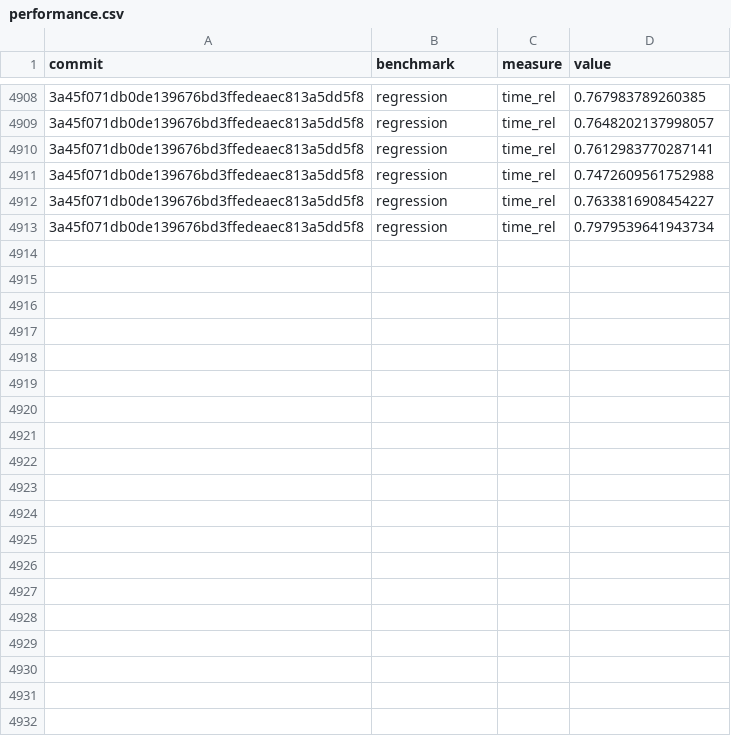
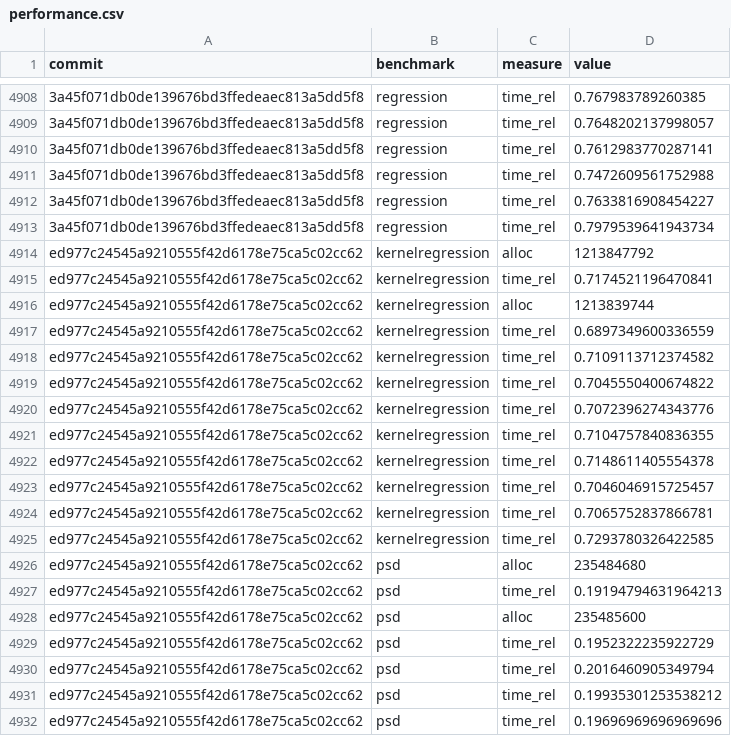
Before and after one commit to google-research/dex-lang, a CSV file: performance.csv, drawn as a sheet; only a part is shown, gaps mark what is left out; the diff covers the shown part only; the diff names each change by its address in the sheet, - before the commit and + after, or states it on an @@ line.

Commit message:
Add measurements for ed977c24545a9210555f42d6178e75ca5c02cc62

```diff
--- a/performance.csv
+++ b/performance.csv
+row 4914: ed977c24545a9210555f42d6178e75ca5c02cc62 | kernelregression | alloc | 1213847792
+row 4915: ed977c24545a9210555f42d6178e75ca5c02cc62 | kernelregression | time_rel | 0.7174521196470841
+row 4916: ed977c24545a9210555f42d6178e75ca5c02cc62 | kernelregression | alloc | 1213839744
+row 4917: ed977c24545a9210555f42d6178e75ca5c02cc62 | kernelregression | time_rel | 0.6897349600336559
+row 4918: ed977c24545a9210555f42d6178e75ca5c02cc62 | kernelregression | time_rel | 0.7109113712374582
+row 4919: ed977c24545a9210555f42d6178e75ca5c02cc62 | kernelregression | time_rel | 0.7045550400674822
+row 4920: ed977c24545a9210555f42d6178e75ca5c02cc62 | kernelregression | time_rel | 0.7072396274343776
+row 4921: ed977c24545a9210555f42d6178e75ca5c02cc62 | kernelregression | time_rel | 0.7104757840836355
+row 4922: ed977c24545a9210555f42d6178e75ca5c02cc62 | kernelregression | time_rel | 0.7148611405554378
+row 4923: ed977c24545a9210555f42d6178e75ca5c02cc62 | kernelregression | time_rel | 0.7046046915725457
+row 4924: ed977c24545a9210555f42d6178e75ca5c02cc62 | kernelregression | time_rel | 0.7065752837866781
+row 4925: ed977c24545a9210555f42d6178e75ca5c02cc62 | kernelregression | time_rel | 0.7293780326422585
+row 4926: ed977c24545a9210555f42d6178e75ca5c02cc62 | psd | alloc | 235484680
+row 4927: ed977c24545a9210555f42d6178e75ca5c02cc62 | psd | time_rel | 0.19194794631964213
+row 4928: ed977c24545a9210555f42d6178e75ca5c02cc62 | psd | alloc | 235485600
+row 4929: ed977c24545a9210555f42d6178e75ca5c02cc62 | psd | time_rel | 0.1952322235922729
+row 4930: ed977c24545a9210555f42d6178e75ca5c02cc62 | psd | time_rel | 0.2016460905349794
+row 4931: ed977c24545a9210555f42d6178e75ca5c02cc62 | psd | time_rel | 0.19935301253538212
+row 4932: ed977c24545a9210555f42d6178e75ca5c02cc62 | psd | time_rel | 0.19696969696969696
```
Also changed, not shown: 29 added rows elsewhere in this file, commits.csv.
